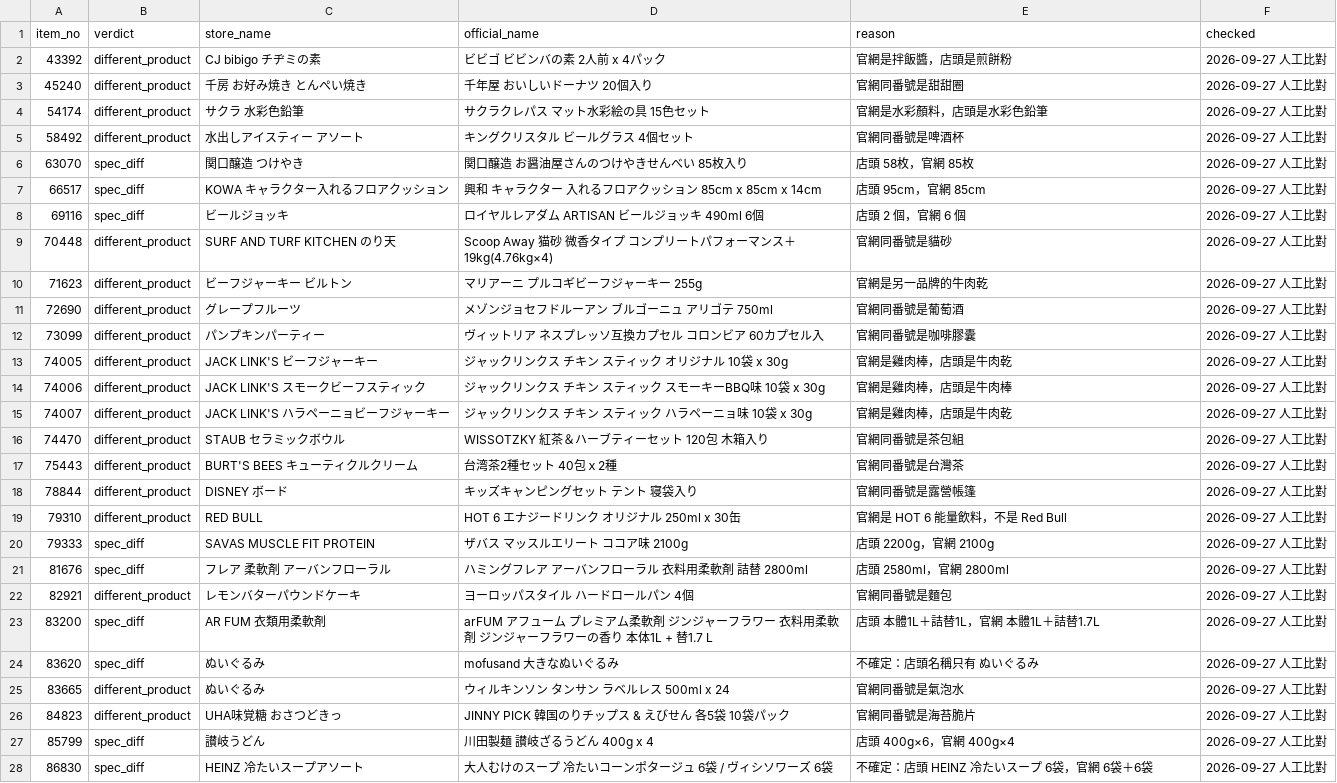
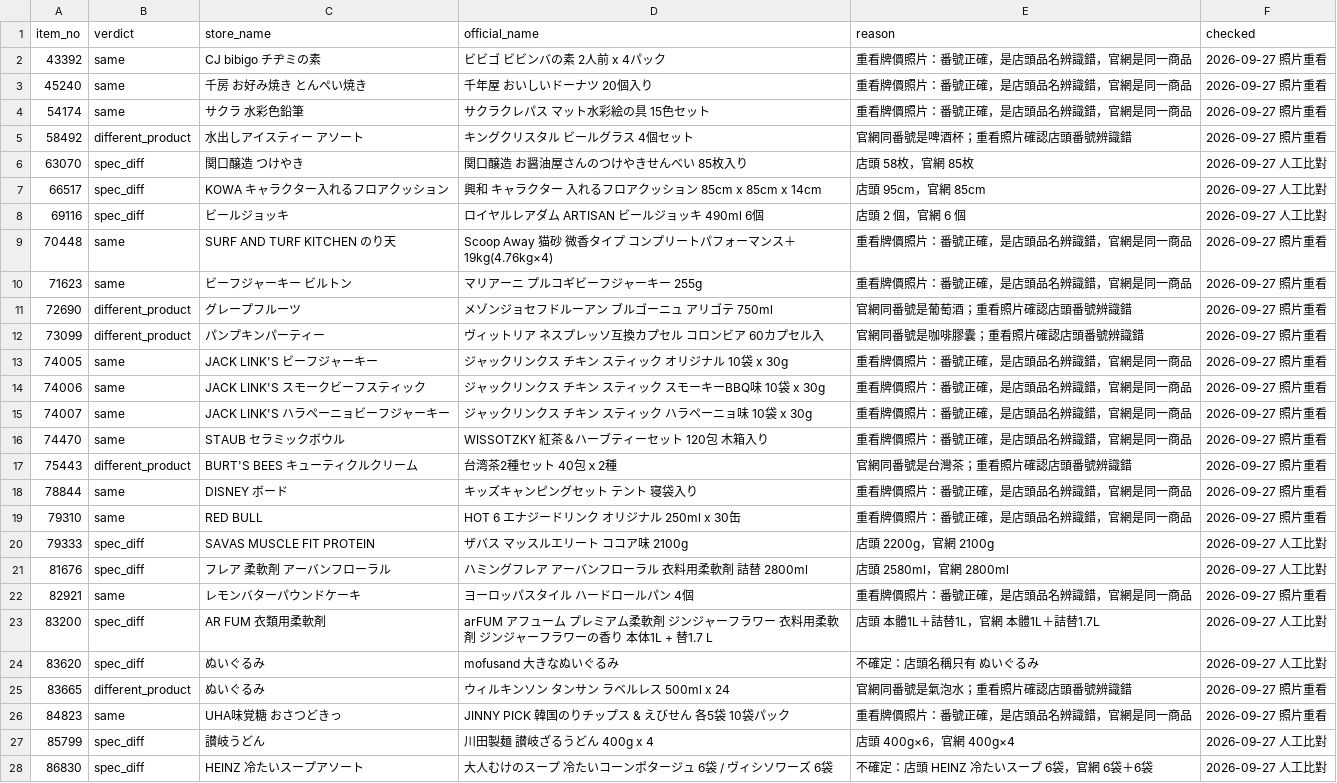
Before and after one commit to iPliny/costco-price-jp, a CSV file: data/online_match.csv, drawn as a sheet; only a part is shown; the diff covers the shown part only.

```diff
--- a/data/online_match.csv
+++ b/data/online_match.csv
@@ -1,6 +1,6 @@
 item_no,verdict,store_name,official_name,reason,checked
-43392,different_product,CJ bibigo チヂミの素,ビビゴ ビビンバの素 2人前 x 4パック,官網是拌飯醬，店頭是煎餅粉,2026-09-27 人工比對
-45240,different_product,千房 お好み焼き とんぺい焼き,千年屋 おいしいドーナツ 20個入り,官網同番號是甜甜圈,2026-09-27 人工比對
-54174,different_product,サクラ 水彩色鉛筆,サクラクレパス マット水彩絵の具 15色セット,官網是水彩顏料，店頭是水彩色鉛筆,2026-09-27 人工比對
-58492,different_product,水出しアイスティー アソート,キングクリスタル ビールグラス 4個セット,官網同番號是啤酒杯,2026-09-27 人工比對
+43392,same,CJ bibigo チヂミの素,ビビゴ ビビンバの素 2人前 x 4パック,重看牌價照片：番號正確，是店頭品名辨識錯，官網是同一商品,2026-09-27 照片重看
+45240,same,千房 お好み焼き とんぺい焼き,千年屋 おいしいドーナツ 20個入り,重看牌價照片：番號正確，是店頭品名辨識錯，官網是同一商品,2026-09-27 照片重看
+54174,same,サクラ 水彩色鉛筆,サクラクレパス マット水彩絵の具 15色セット,重看牌價照片：番號正確，是店頭品名辨識錯，官網是同一商品,2026-09-27 照片重看
+58492,different_product,水出しアイスティー アソート,キングクリスタル ビールグラス 4個セット,官網同番號是啤酒杯；重看照片確認店頭番號辨識錯,2026-09-27 照片重看
 63070,spec_diff,関口醸造 つけやき,関口醸造 お醤油屋さんのつけやきせんべい 85枚入り,店頭 58枚，官網 85枚,2026-09-27 人工比對
@@ -8,20 +8,20 @@ item_no,verdict,store_name,official_name,reason,checked
 69116,spec_diff,ビールジョッキ,ロイヤルレアダム ARTISAN ビールジョッキ 490ml 6個,店頭 2 個，官網 6 個,2026-09-27 人工比對
-70448,different_product,SURF AND TURF KITCHEN のり天,Scoop Away 猫砂 微香タイプ コンプリートパフォーマンス＋ 19kg(4.76kg×4),官網同番號是貓砂,2026-09-27 人工比對
-71623,different_product,ビーフジャーキー ビルトン,マリアーニ プルコギビーフジャーキー 255g,官網是另一品牌的牛肉乾,2026-09-27 人工比對
-72690,different_product,グレープフルーツ,メゾンジョセフドルーアン ブルゴーニュ アリゴテ 750ml,官網同番號是葡萄酒,2026-09-27 人工比對
-73099,different_product,パンプキンパーティー,ヴィットリア ネスプレッソ互換カプセル コロンビア 60カプセル入,官網同番號是咖啡膠囊,2026-09-27 人工比對
-74005,different_product,JACK LINK'S ビーフジャーキー,ジャックリンクス チキン スティック オリジナル 10袋 x 30g,官網是雞肉棒，店頭是牛肉乾,2026-09-27 人工比對
-74006,different_product,JACK LINK'S スモークビーフスティック,ジャックリンクス チキン スティック スモーキーBBQ味 10袋 x 30g,官網是雞肉棒，店頭是牛肉棒,2026-09-27 人工比對
-74007,different_product,JACK LINK'S ハラペーニョビーフジャーキー,ジャックリンクス チキン スティック ハラペーニョ味 10袋 x 30g,官網是雞肉棒，店頭是牛肉乾,2026-09-27 人工比對
-74470,different_product,STAUB セラミックボウル,WISSOTZKY 紅茶＆ハーブティーセット 120包 木箱入り,官網同番號是茶包組,2026-09-27 人工比對
-75443,different_product,BURT'S BEES キューティクルクリーム,台湾茶2種セット 40包ｘ2種,官網同番號是台灣茶,2026-09-27 人工比對
-78844,different_product,DISNEY ボード,キッズキャンピングセット テント 寝袋入り,官網同番號是露營帳篷,2026-09-27 人工比對
-79310,different_product,RED BULL,HOT 6 エナジードリンク オリジナル 250ml x 30缶,官網是 HOT 6 能量飲料，不是 Red Bull,2026-09-27 人工比對
+70448,same,SURF AND TURF KITCHEN のり天,Scoop Away 猫砂 微香タイプ コンプリートパフォーマンス＋ 19kg(4.76kg×4),重看牌價照片：番號正確，是店頭品名辨識錯，官網是同一商品,2026-09-27 照片重看
+71623,same,ビーフジャーキー ビルトン,マリアーニ プルコギビーフジャーキー 255g,重看牌價照片：番號正確，是店頭品名辨識錯，官網是同一商品,2026-09-27 照片重看
+72690,different_product,グレープフルーツ,メゾンジョセフドルーアン ブルゴーニュ アリゴテ 750ml,官網同番號是葡萄酒；重看照片確認店頭番號辨識錯,2026-09-27 照片重看
+73099,different_product,パンプキンパーティー,ヴィットリア ネスプレッソ互換カプセル コロンビア 60カプセル入,官網同番號是咖啡膠囊；重看照片確認店頭番號辨識錯,2026-09-27 照片重看
+74005,same,JACK LINK'S ビーフジャーキー,ジャックリンクス チキン スティック オリジナル 10袋 x 30g,重看牌價照片：番號正確，是店頭品名辨識錯，官網是同一商品,2026-09-27 照片重看
+74006,same,JACK LINK'S スモークビーフスティック,ジャックリンクス チキン スティック スモーキーBBQ味 10袋 x 30g,重看牌價照片：番號正確，是店頭品名辨識錯，官網是同一商品,2026-09-27 照片重看
+74007,same,JACK LINK'S ハラペーニョビーフジャーキー,ジャックリンクス チキン スティック ハラペーニョ味 10袋 x 30g,重看牌價照片：番號正確，是店頭品名辨識錯，官網是同一商品,2026-09-27 照片重看
+74470,same,STAUB セラミックボウル,WISSOTZKY 紅茶＆ハーブティーセット 120包 木箱入り,重看牌價照片：番號正確，是店頭品名辨識錯，官網是同一商品,2026-09-27 照片重看
+75443,different_product,BURT'S BEES キューティクルクリーム,台湾茶2種セット 40包ｘ2種,官網同番號是台灣茶；重看照片確認店頭番號辨識錯,2026-09-27 照片重看
+78844,same,DISNEY ボード,キッズキャンピングセット テント 寝袋入り,重看牌價照片：番號正確，是店頭品名辨識錯，官網是同一商品,2026-09-27 照片重看
+79310,same,RED BULL,HOT 6 エナジードリンク オリジナル 250ml x 30缶,重看牌價照片：番號正確，是店頭品名辨識錯，官網是同一商品,2026-09-27 照片重看
 79333,spec_diff,SAVAS MUSCLE FIT PROTEIN,ザバス マッスルエリート ココア味 2100g,店頭 2200g，官網 2100g,2026-09-27 人工比對
 81676,spec_diff,フレア 柔軟剤 アーバンフローラル,ハミングフレア アーバンフローラル 衣料用柔軟剤 詰替 2800ml,店頭 2580ml，官網 2800ml,2026-09-27 人工比對
-82921,different_product,レモンバターパウンドケーキ,ヨーロッパスタイル ハードロールパン 4個,官網同番號是麵包,2026-09-27 人工比對
+82921,same,レモンバターパウンドケーキ,ヨーロッパスタイル ハードロールパン 4個,重看牌價照片：番號正確，是店頭品名辨識錯，官網是同一商品,2026-09-27 照片重看
 83200,spec_diff,AR FUM 衣類用柔軟剤,arFUM アフューム プレミアム柔軟剤 ジンジャーフラワー 衣料用柔軟剤 ジンジャーフラワーの香り 本体1L + 替1.7 L,店頭 本體1L＋詰替1L，官網 本體1L＋詰替1.7L,2026-09-27 人工比對
 83620,spec_diff,ぬいぐるみ,mofusand 大きなぬいぐるみ,不確定：店頭名稱只有 ぬいぐるみ,2026-09-27 人工比對
-83665,different_product,ぬいぐるみ,ウィルキンソン タンサン ラベルレス 500ml x 24,官網同番號是氣泡水,2026-09-27 人工比對
-84823,different_product,UHA味覚糖 おさつどきっ,JINNY PICK 韓国のりチップス & えびせん 各5袋 10袋パック,官網同番號是海苔脆片,2026-09-27 人工比對
+83665,different_product,ぬいぐるみ,ウィルキンソン タンサン ラベルレス 500ml x 24,官網同番號是氣泡水；重看照片確認店頭番號辨識錯,2026-09-27 照片重看
+84823,same,UHA味覚糖 おさつどきっ,JINNY PICK 韓国のりチップス & えびせん 各5袋 10袋パック,重看牌價照片：番號正確，是店頭品名辨識錯，官網是同一商品,2026-09-27 照片重看
 85799,spec_diff,讃岐うどん,川田製麺 讃岐ざるうどん 400g x 4,店頭 400g×6，官網 400g×4,2026-09-27 人工比對
```
Also changed, not shown: 14 edited cells elsewhere in this file.
